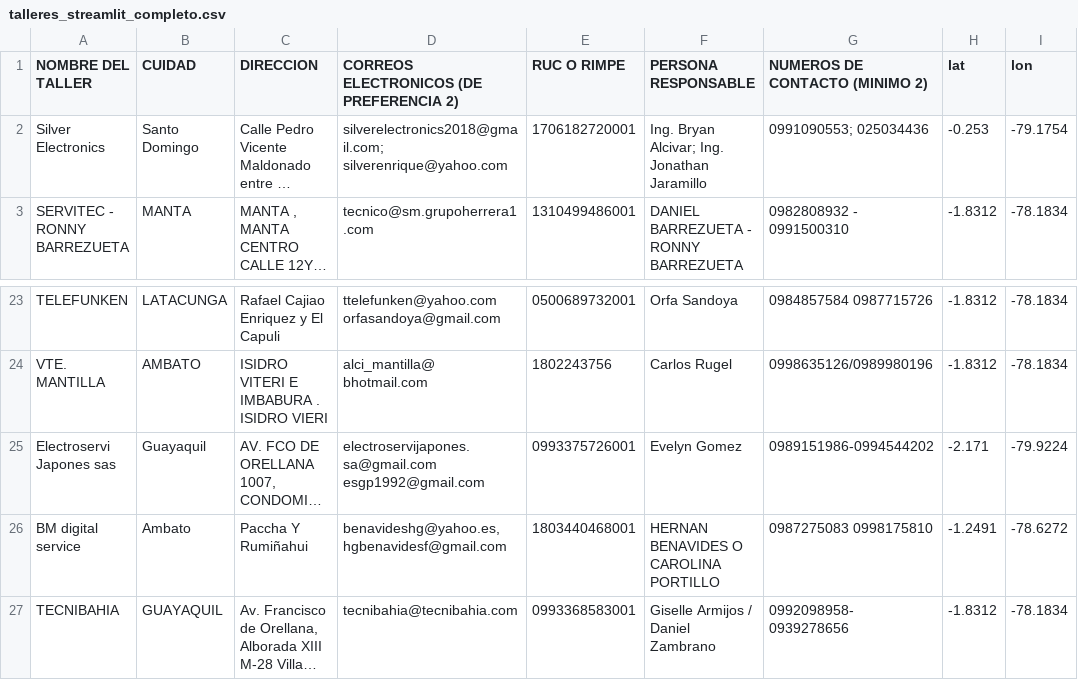
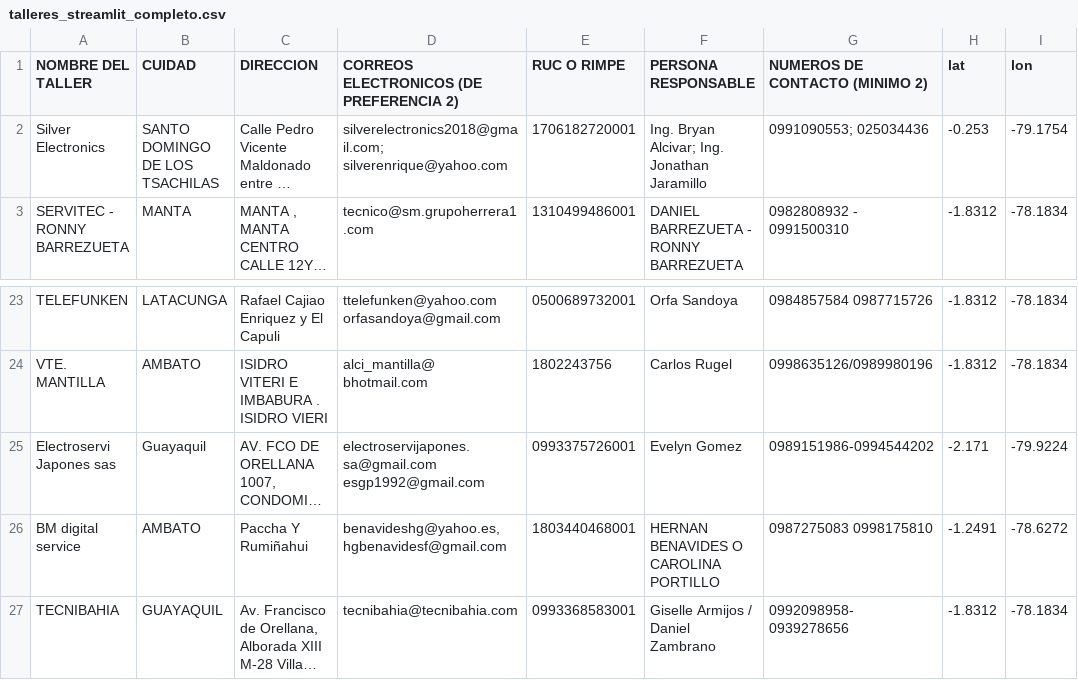
Before and after one commit to paesloma/TALLERES-A-NIVEL-NACIONAL-LINEA-CAFE, a CSV file: talleres_streamlit_completo.csv, drawn as a sheet; only a part is shown, gaps mark what is left out; long unchanged cells end in …; the diff names each change by its address in the sheet, - before the commit and + after, or states it on an @@ line.

Commit message:
Update talleres_streamlit_completo.csv

```diff
--- a/talleres_streamlit_completo.csv
+++ b/talleres_streamlit_completo.csv
-B2 (CUIDAD): Santo Domingo
+B2 (CUIDAD): SANTO DOMINGO DE LOS TSACHILAS
-B26 (CUIDAD): Ambato
+B26 (CUIDAD): AMBATO
```
